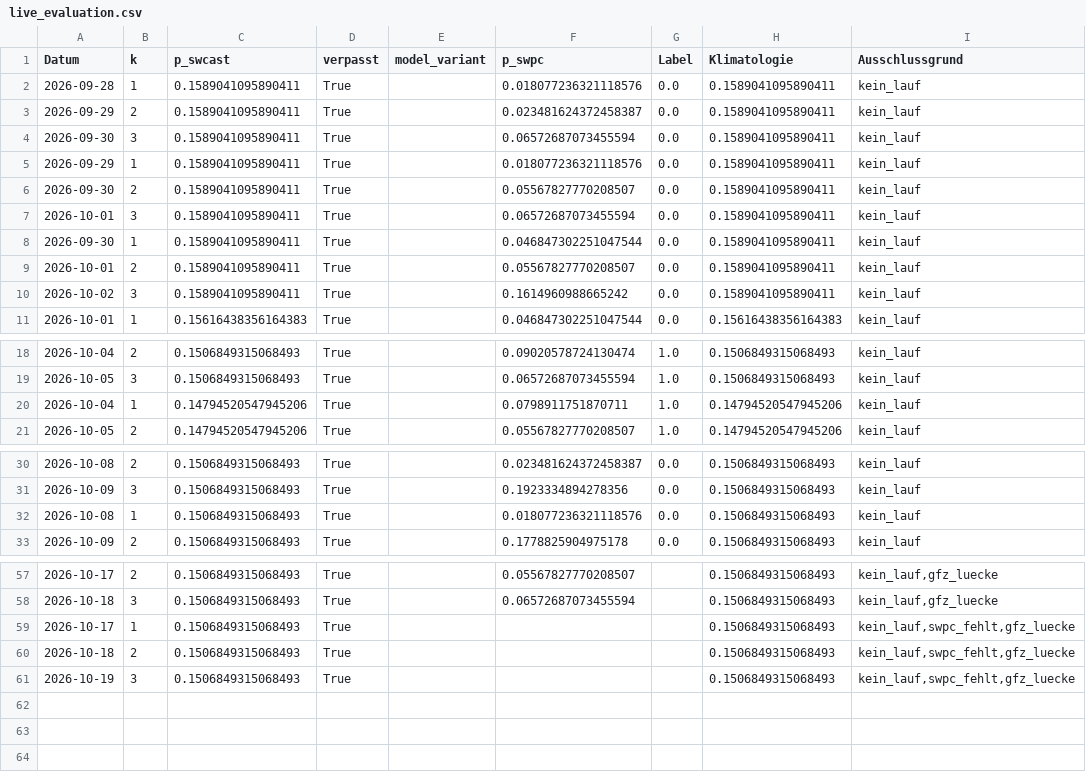
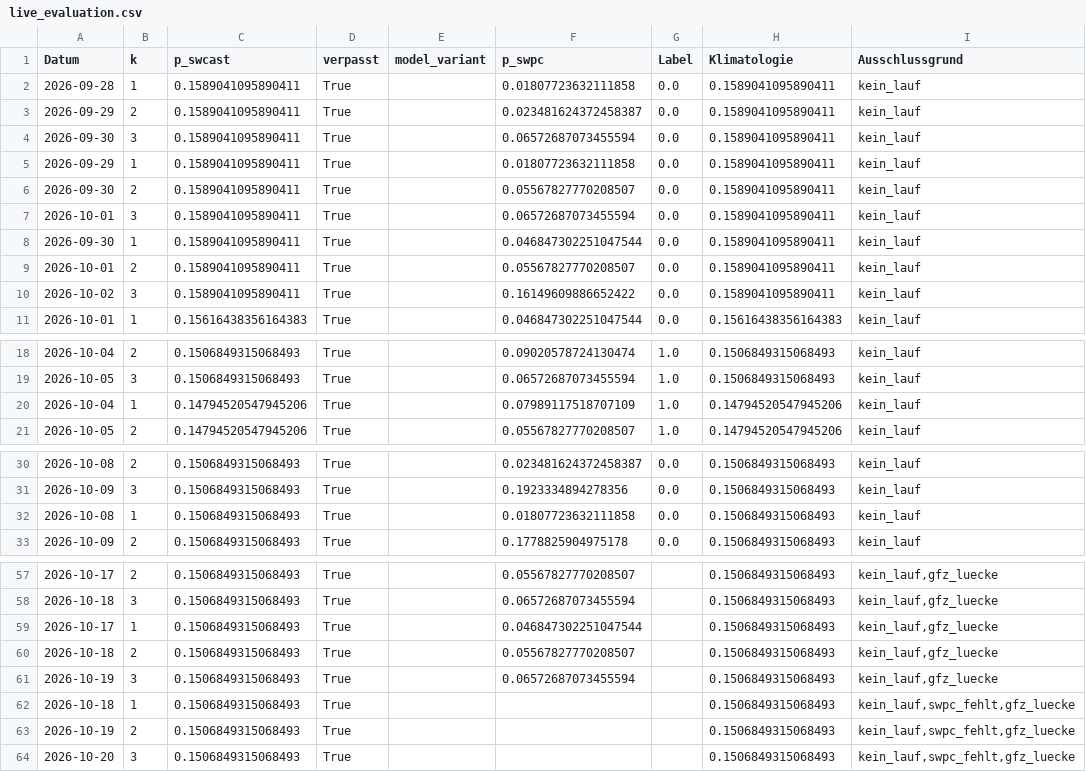
Before and after one commit to Script-hpp/swcast, a CSV file: reports/live_evaluation.csv, drawn as a sheet; only a part is shown, gaps mark what is left out; the diff covers the shown part only.

```diff
--- a/reports/live_evaluation.csv
+++ b/reports/live_evaluation.csv
@@ -1,6 +1,6 @@
 Datum,k,p_swcast,verpasst,model_variant,p_swpc,Label,Klimatologie,Ausschlussgrund
-2026-09-28,1,0.1589041095890411,True,,0.018077236321118576,0.0,0.1589041095890411,kein_lauf
+2026-09-28,1,0.1589041095890411,True,,0.01807723632111858,0.0,0.1589041095890411,kein_lauf
 2026-09-29,2,0.1589041095890411,True,,0.023481624372458387,0.0,0.1589041095890411,kein_lauf
 2026-09-30,3,0.1589041095890411,True,,0.06572687073455594,0.0,0.1589041095890411,kein_lauf
-2026-09-29,1,0.1589041095890411,True,,0.018077236321118576,0.0,0.1589041095890411,kein_lauf
+2026-09-29,1,0.1589041095890411,True,,0.01807723632111858,0.0,0.1589041095890411,kein_lauf
 2026-09-30,2,0.1589041095890411,True,,0.05567827770208507,0.0,0.1589041095890411,kein_lauf
@@ -9,3 +9,3 @@ Datum,k,p_swcast,verpasst,model_variant,p_swpc,Label,Klimatologie,Ausschlussgrun
 2026-10-01,2,0.1589041095890411,True,,0.05567827770208507,0.0,0.1589041095890411,kein_lauf
-2026-10-02,3,0.1589041095890411,True,,0.1614960988665242,0.0,0.1589041095890411,kein_lauf
+2026-10-02,3,0.1589041095890411,True,,0.16149609886652422,0.0,0.1589041095890411,kein_lauf
 2026-10-01,1,0.15616438356164383,True,,0.046847302251047544,0.0,0.15616438356164383,kein_lauf
@@ -19,3 +19,3 @@ Datum,k,p_swcast,verpasst,model_variant,p_swpc,Label,Klimatologie,Ausschlussgrun
 2026-10-05,3,0.1506849315068493,True,,0.06572687073455594,1.0,0.1506849315068493,kein_lauf
-2026-10-04,1,0.14794520547945206,True,,0.0798911751870711,1.0,0.14794520547945206,kein_lauf
+2026-10-04,1,0.14794520547945206,True,,0.07989117518707109,1.0,0.14794520547945206,kein_lauf
 2026-10-05,2,0.14794520547945206,True,,0.05567827770208507,1.0,0.14794520547945206,kein_lauf
@@ -31,3 +31,3 @@ Datum,k,p_swcast,verpasst,model_variant,p_swpc,Label,Klimatologie,Ausschlussgrun
 2026-10-09,3,0.1506849315068493,True,,0.1923334894278356,0.0,0.1506849315068493,kein_lauf
-2026-10-08,1,0.1506849315068493,True,,0.018077236321118576,0.0,0.1506849315068493,kein_lauf
+2026-10-08,1,0.1506849315068493,True,,0.01807723632111858,0.0,0.1506849315068493,kein_lauf
 2026-10-09,2,0.1506849315068493,True,,0.1778825904975178,0.0,0.1506849315068493,kein_lauf
@@ -58,4 +58,7 @@ Datum,k,p_swcast,verpasst,model_variant,p_swpc,Label,Klimatologie,Ausschlussgrun
 2026-10-18,3,0.1506849315068493,True,,0.06572687073455594,,0.1506849315068493,"kein_lauf,gfz_luecke"
-2026-10-17,1,0.1506849315068493,True,,,,0.1506849315068493,"kein_lauf,swpc_fehlt,gfz_luecke"
-2026-10-18,2,0.1506849315068493,True,,,,0.1506849315068493,"kein_lauf,swpc_fehlt,gfz_luecke"
-2026-10-19,3,0.1506849315068493,True,,,,0.1506849315068493,"kein_lauf,swpc_fehlt,gfz_luecke"
+2026-10-17,1,0.1506849315068493,True,,0.046847302251047544,,0.1506849315068493,"kein_lauf,gfz_luecke"
+2026-10-18,2,0.1506849315068493,True,,0.05567827770208507,,0.1506849315068493,"kein_lauf,gfz_luecke"
+2026-10-19,3,0.1506849315068493,True,,0.06572687073455594,,0.1506849315068493,"kein_lauf,gfz_luecke"
+2026-10-18,1,0.1506849315068493,True,,,,0.1506849315068493,"kein_lauf,swpc_fehlt,gfz_luecke"
+2026-10-19,2,0.1506849315068493,True,,,,0.1506849315068493,"kein_lauf,swpc_fehlt,gfz_luecke"
+2026-10-20,3,0.1506849315068493,True,,,,0.1506849315068493,"kein_lauf,swpc_fehlt,gfz_luecke"
```
Also changed, not shown: 2 edited cells elsewhere in this file, 46 other files.
